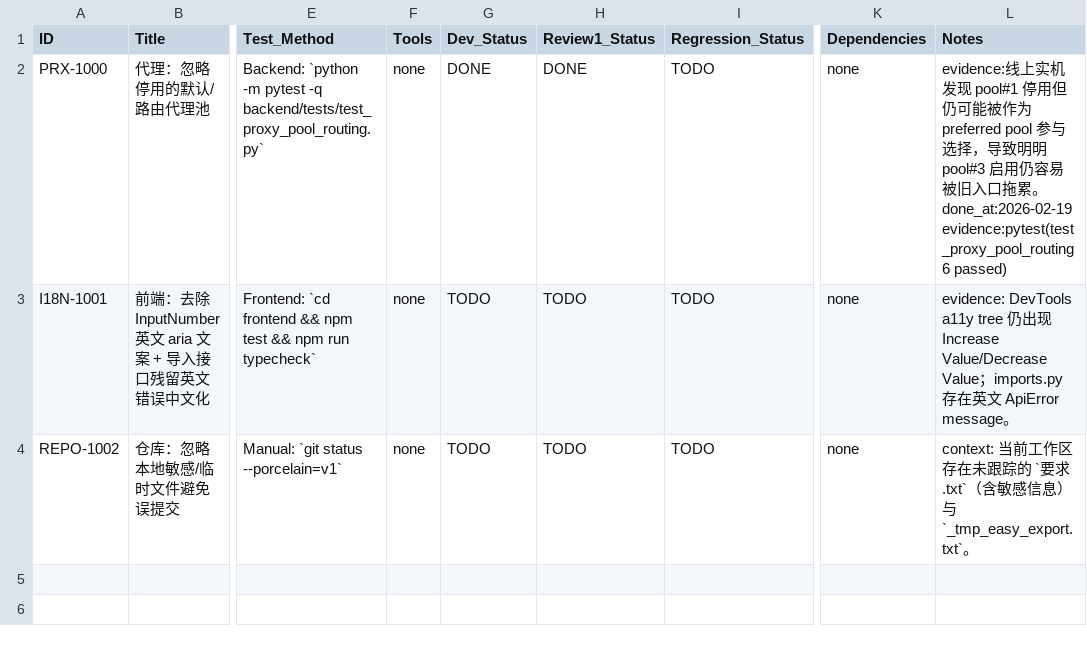
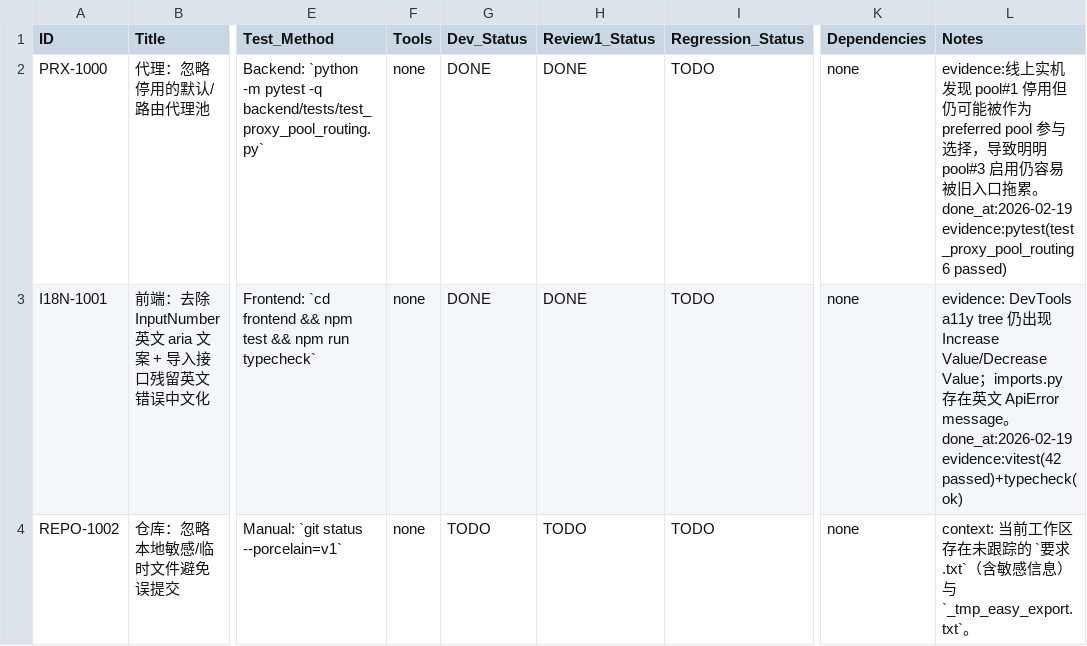
Before and after one commit to inliver233/random-mage, a CSV file: issues/2026-02-19_05-47-07-proxy-preferred-pool-i18n-cleanup.csv, drawn as a sheet; only a part is shown, gaps mark what is left out; the diff names each change by its address in the sheet, - before the commit and + after, or states it on an @@ line.

```diff
--- a/issues/2026-02-19_05-47-07-proxy-preferred-pool-i18n-cleanup.csv
+++ b/issues/2026-02-19_05-47-07-proxy-preferred-pool-i18n-cleanup.csv
-G3 (Dev_Status): TODO
+G3 (Dev_Status): DONE
-H3 (Review1_Status): TODO
+H3 (Review1_Status): DONE
-L3 (Notes): …message。
+L3 (Notes): …message。 done_at:2026-02-19 evidence:vitest(42 passed)+typecheck(ok)
```
Also changed, not shown: 2 other files.
